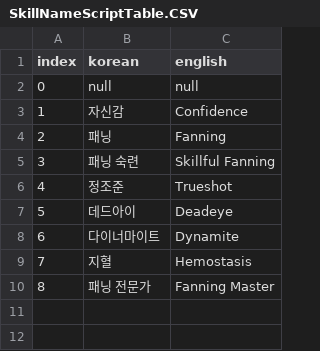
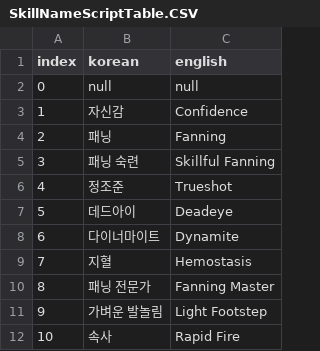
Before and after one commit to OruteZ/Project-H9, a CSV file: Assets/Resources/Files/SkillNameScriptTable.CSV, drawn as a sheet.

```diff
--- a/Assets/Resources/Files/SkillNameScriptTable.CSV
+++ b/Assets/Resources/Files/SkillNameScriptTable.CSV
@@ -10 +10,3 @@
 8,패닝 전문가,Fanning Master
+9,가벼운 발놀림,Light Footstep
+10,속사,Rapid Fire
```
Also changed, not shown: Assets/Resources/Files/SkillTable.CSV, Assets/Resources/Files/SkillTooltipScriptTable.CSV, 28 other files.
